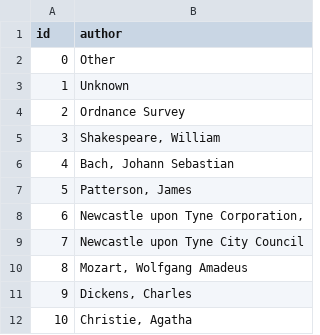
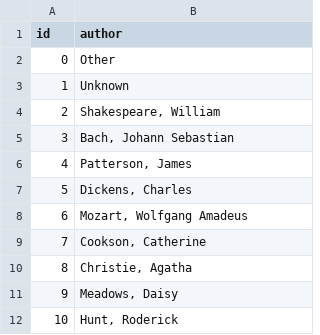
Before and after one commit to LibrariesHacked/wuthering-hacks, a CSV file: data/dashboard_catalogue_authors.csv, drawn as a sheet.

```diff
--- a/data/dashboard_catalogue_authors.csv
+++ b/data/dashboard_catalogue_authors.csv
@@ -3,10 +3,10 @@ id,author
 1,Unknown
-2,Ordnance Survey
-3,"Shakespeare, William"
-4,"Bach, Johann Sebastian"
-5,"Patterson, James"
-6,"Newcastle upon Tyne Corporation,"
-7,Newcastle upon Tyne City Council
-8,"Mozart, Wolfgang Amadeus"
-9,"Dickens, Charles"
-10,"Christie, Agatha"
+2,"Shakespeare, William"
+3,"Bach, Johann Sebastian"
+4,"Patterson, James"
+5,"Dickens, Charles"
+6,"Mozart, Wolfgang Amadeus"
+7,"Cookson, Catherine"
+8,"Christie, Agatha"
+9,"Meadows, Daisy"
+10,"Hunt, Roderick"
```
Also changed, not shown: data/2008-onwards-monthly-computer-use.csv, data/2008-onwards-monthly-enquiries.csv, 18 other files.
